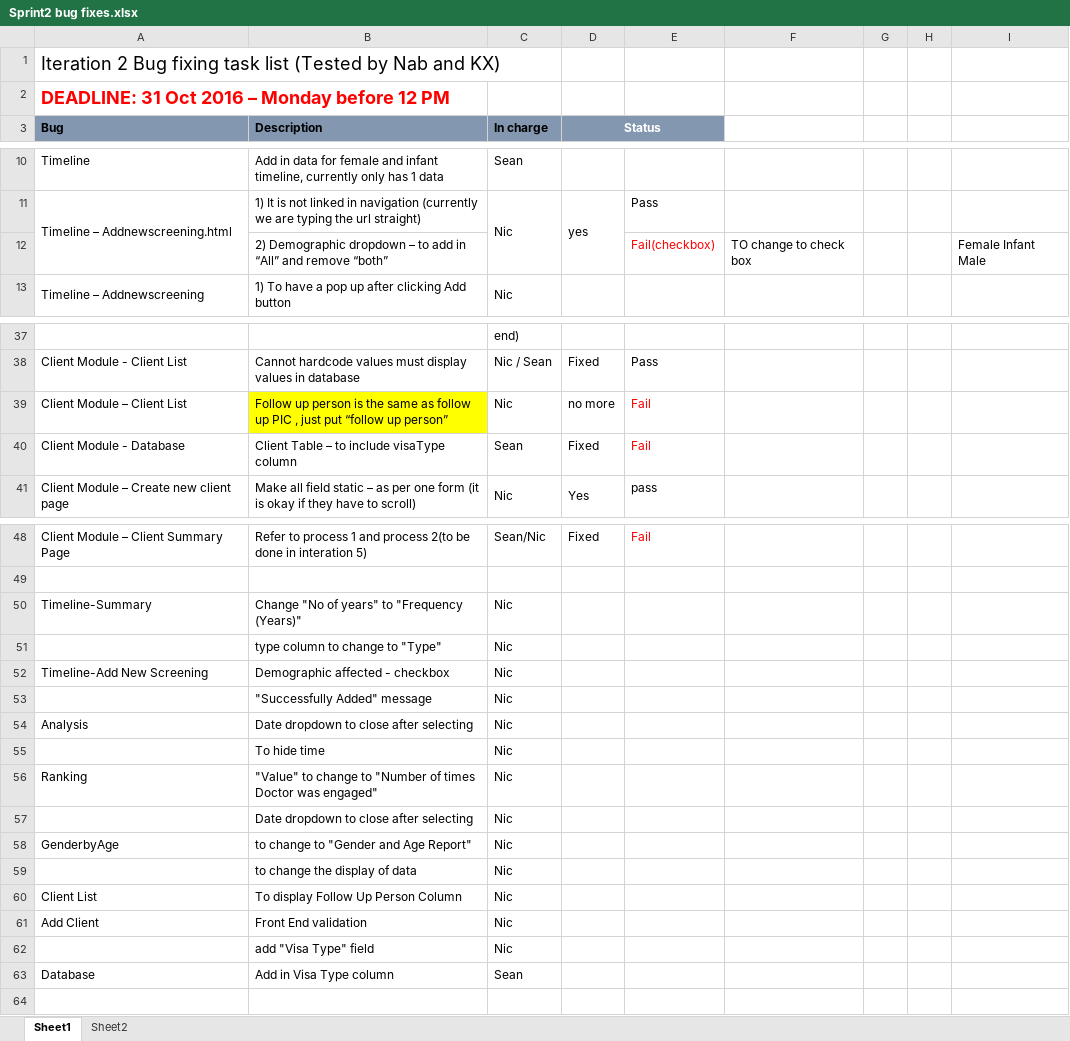
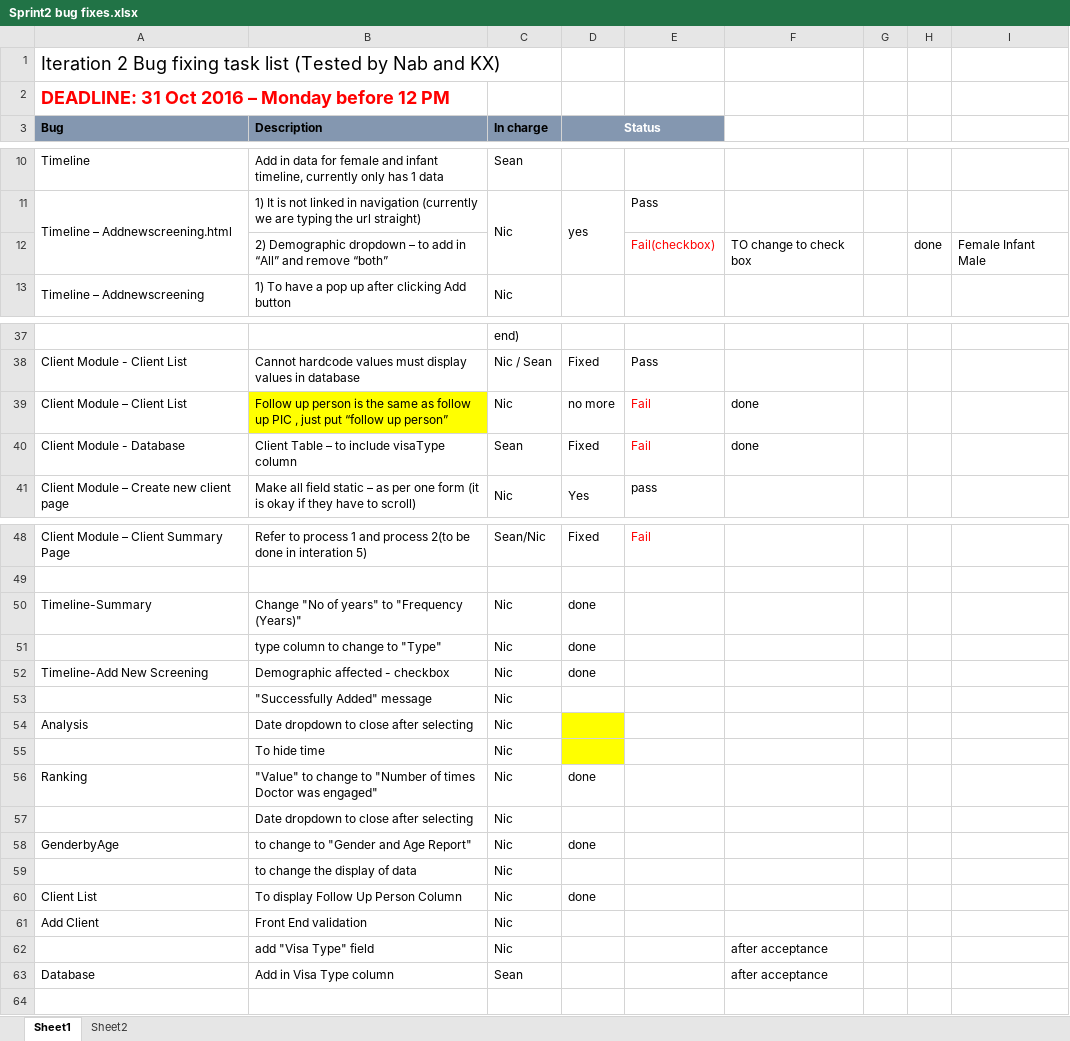
Before and after one commit to seankwok/Ulink, an Excel workbook: Tasklist deadline Monday 31 Oct 12 pm/Sprint2 bug fixes.xlsx, sheet Sheet1, drawn as a sheet; only a part is shown, gaps mark what is left out; values as stored, in another font and other column widths than the file's, no borders; charts and pictures not drawn; the diff names each change by its address in the sheet, - before the commit and + after, or states it on an @@ line.

```diff
--- a/Tasklist deadline Monday 31 Oct 12 pm/Sprint2 bug fixes.xlsx (sheet Sheet1)
+++ b/Tasklist deadline Monday 31 Oct 12 pm/Sprint2 bug fixes.xlsx (sheet Sheet1)
-H12: (empty)
+H12: done
-F39:F40: (empty)
+F39:F40: done
-D50:D52 (Status): (empty)
+D50:D52 (Status): done
-D54:D55 fill: none
+D54:D55 fill: #FFFF00
-D56 (Status): (empty)
+D56 (Status): done
-D58 (Status): (empty)
+D58 (Status): done
-D60 (Status): (empty)
+D60 (Status): done
-F62:F63: (empty)
+F62:F63: after acceptance
```
Also changed, not shown: charts or pictures, 14 other files.
